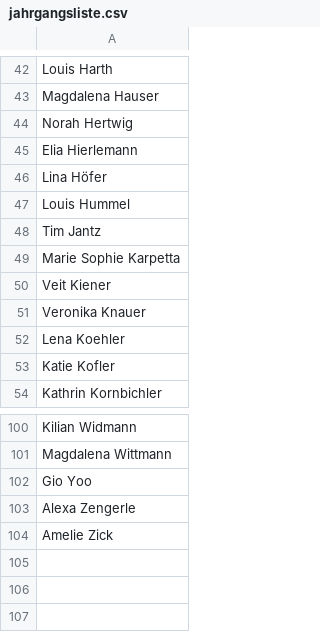
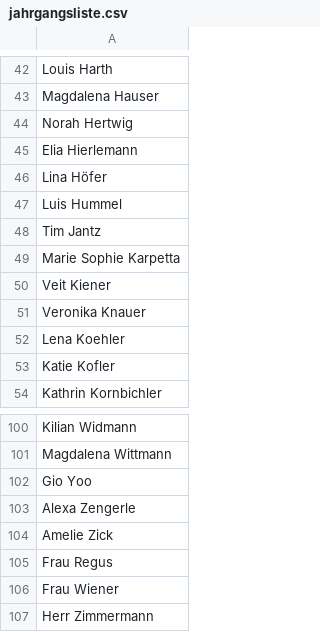
Before and after one commit to Lenrock-03/massband-challenge-v3, a CSV file: data/jahrgangsliste.csv, drawn as a sheet; only a part is shown, gaps mark what is left out.

```diff
--- a/data/jahrgangsliste.csv
+++ b/data/jahrgangsliste.csv
@@ -46,3 +46,3 @@ Elia Hierlemann
 Lina Höfer
-Louis Hummel
+Luis Hummel
 Tim Jantz
@@ -104 +104,4 @@ Alexa Zengerle
 Amelie Zick
+Frau Regus
+Frau Wiener
+Herr Zimmermann
```
Also changed, not shown: 6 other files.
